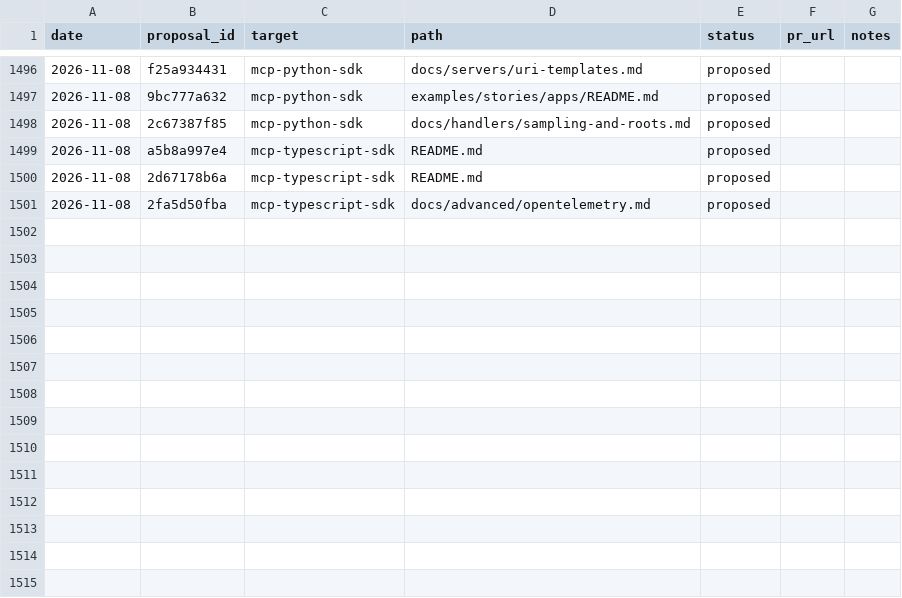
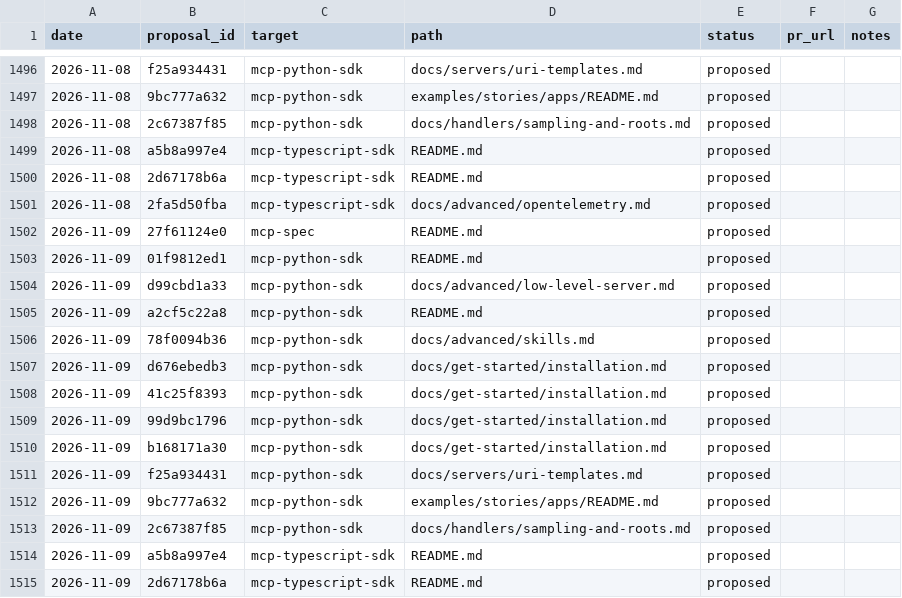
Before and after one commit to grzetich/doc-qual-eval, a CSV file: reports/ledger.csv, drawn as a sheet; only a part is shown, gaps mark what is left out; the diff names each change by its address in the sheet, - before the commit and + after, or states it on an @@ line.

```diff
--- a/reports/ledger.csv
+++ b/reports/ledger.csv
+row 1502: 2026-11-09 | 27f61124e0 | mcp-spec | README.md | proposed
+row 1503: 2026-11-09 | 01f9812ed1 | mcp-python-sdk | README.md | proposed
+row 1504: 2026-11-09 | d99cbd1a33 | mcp-python-sdk | docs/advanced/low-level-server.md | proposed
+row 1505: 2026-11-09 | a2cf5c22a8 | mcp-python-sdk | README.md | proposed
+row 1506: 2026-11-09 | 78f0094b36 | mcp-python-sdk | docs/advanced/skills.md | proposed
+row 1507: 2026-11-09 | d676ebedb3 | mcp-python-sdk | docs/get-started/installation.md | proposed
+row 1508: 2026-11-09 | 41c25f8393 | mcp-python-sdk | docs/get-started/installation.md | proposed
+row 1509: 2026-11-09 | 99d9bc1796 | mcp-python-sdk | docs/get-started/installation.md | proposed
+row 1510: 2026-11-09 | b168171a30 | mcp-python-sdk | docs/get-started/installation.md | proposed
+row 1511: 2026-11-09 | f25a934431 | mcp-python-sdk | docs/servers/uri-templates.md | proposed
+row 1512: 2026-11-09 | 9bc777a632 | mcp-python-sdk | examples/stories/apps/README.md | proposed
+row 1513: 2026-11-09 | 2c67387f85 | mcp-python-sdk | docs/handlers/sampling-and-roots.md | proposed
+row 1514: 2026-11-09 | a5b8a997e4 | mcp-typescript-sdk | README.md | proposed
+row 1515: 2026-11-09 | 2d67178b6a | mcp-typescript-sdk | README.md | proposed
```
Also changed, not shown: 16 other files.
